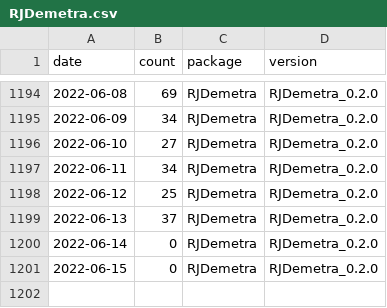
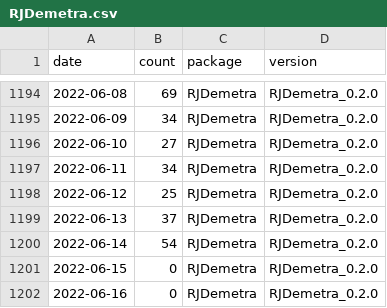
Before and after one commit to AQLT/rjd_downloads, a CSV file: data/full_table/RJDemetra.csv, drawn as a sheet; only a part is shown, gaps mark what is left out.

```diff
--- a/data/full_table/RJDemetra.csv
+++ b/data/full_table/RJDemetra.csv
@@ -1199,3 +1199,4 @@
 2022-06-13,37,"RJDemetra","RJDemetra_0.2.0"
-2022-06-14,0,"RJDemetra","RJDemetra_0.2.0"
+2022-06-14,54,"RJDemetra","RJDemetra_0.2.0"
 2022-06-15,0,"RJDemetra","RJDemetra_0.2.0"
+2022-06-16,0,"RJDemetra","RJDemetra_0.2.0"
```
Also changed, not shown: data/full_table/ggdemetra.csv, data/full_table/rjdmarkdown.csv, 7 other files.
